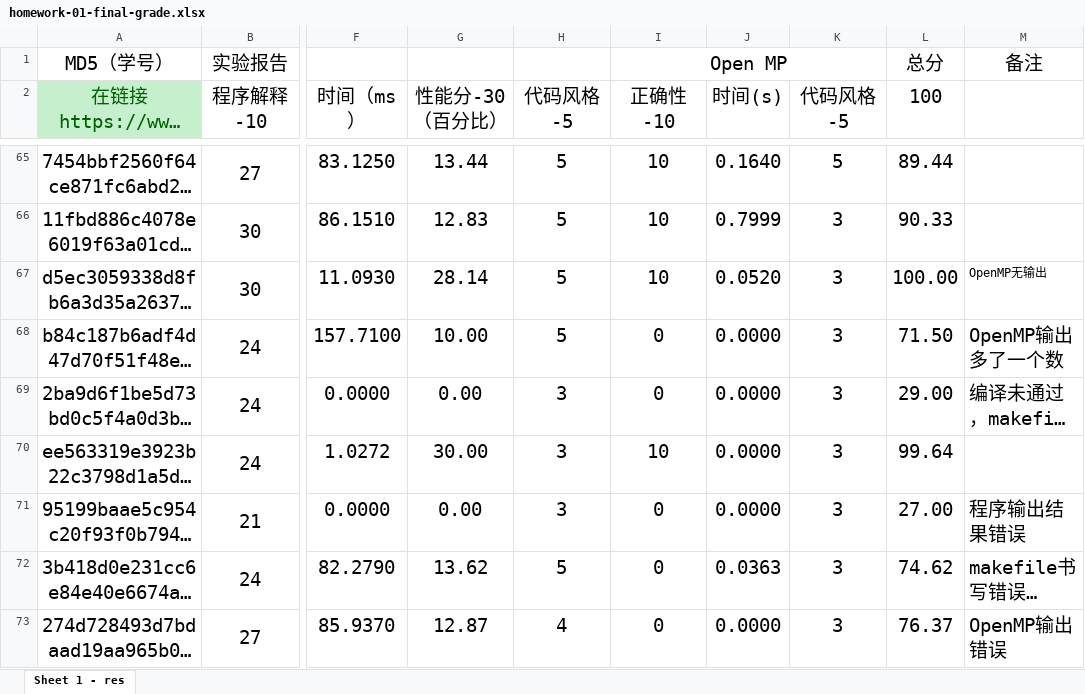
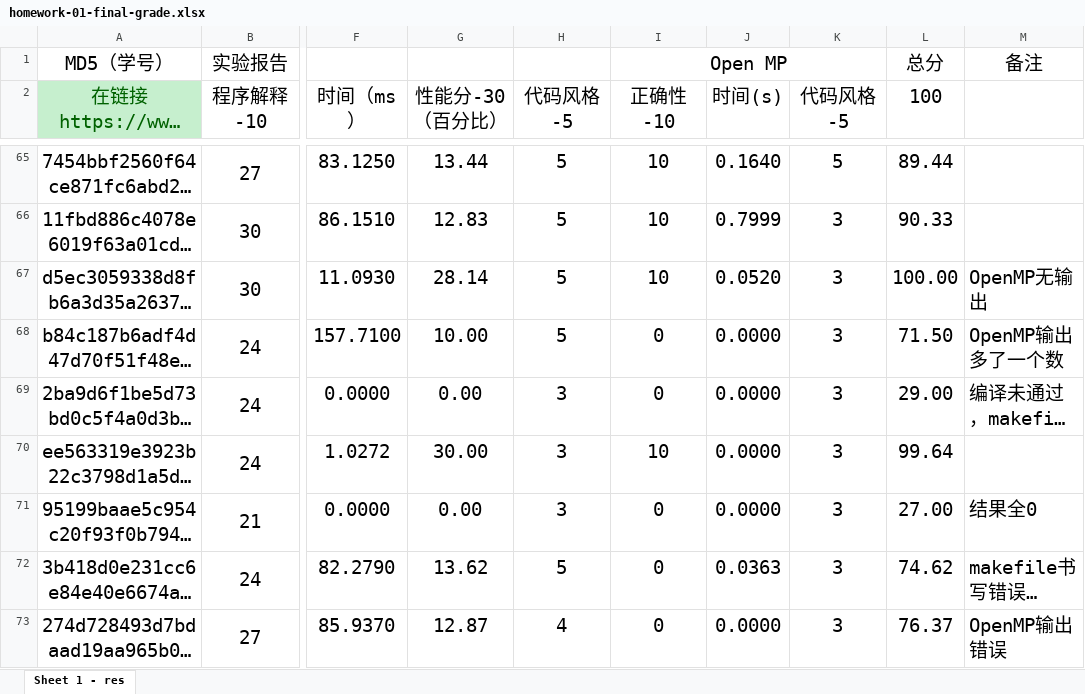
Before and after one commit to multicoresysu/multicore_sysu_slides, an Excel workbook: Supplements/homework-01-final-grade.xlsx, sheet Sheet 1 - res, drawn as a sheet; only a part is shown, gaps mark what is left out; long unchanged cells end in …; values as stored, in another font and other column widths than the file's, no borders; charts and pictures not drawn; the diff covers the shown part only; the diff names each change by its address in the sheet, - before the commit and + after, or states it on an @@ line.

Commit message:
update homework-01-final-grade.xlsx

```diff
--- a/Supplements/homework-01-final-grade.xlsx (sheet Sheet 1 - res)
+++ b/Supplements/homework-01-final-grade.xlsx (sheet Sheet 1 - res)
@@ M67 text size: larger @@
-M71: 程序输出结果错误
+M71: 结果全0
```
Also changed, not shown: 1 added row and 51 edited cells elsewhere in this sheet, formulas that keep their value, charts or pictures.
